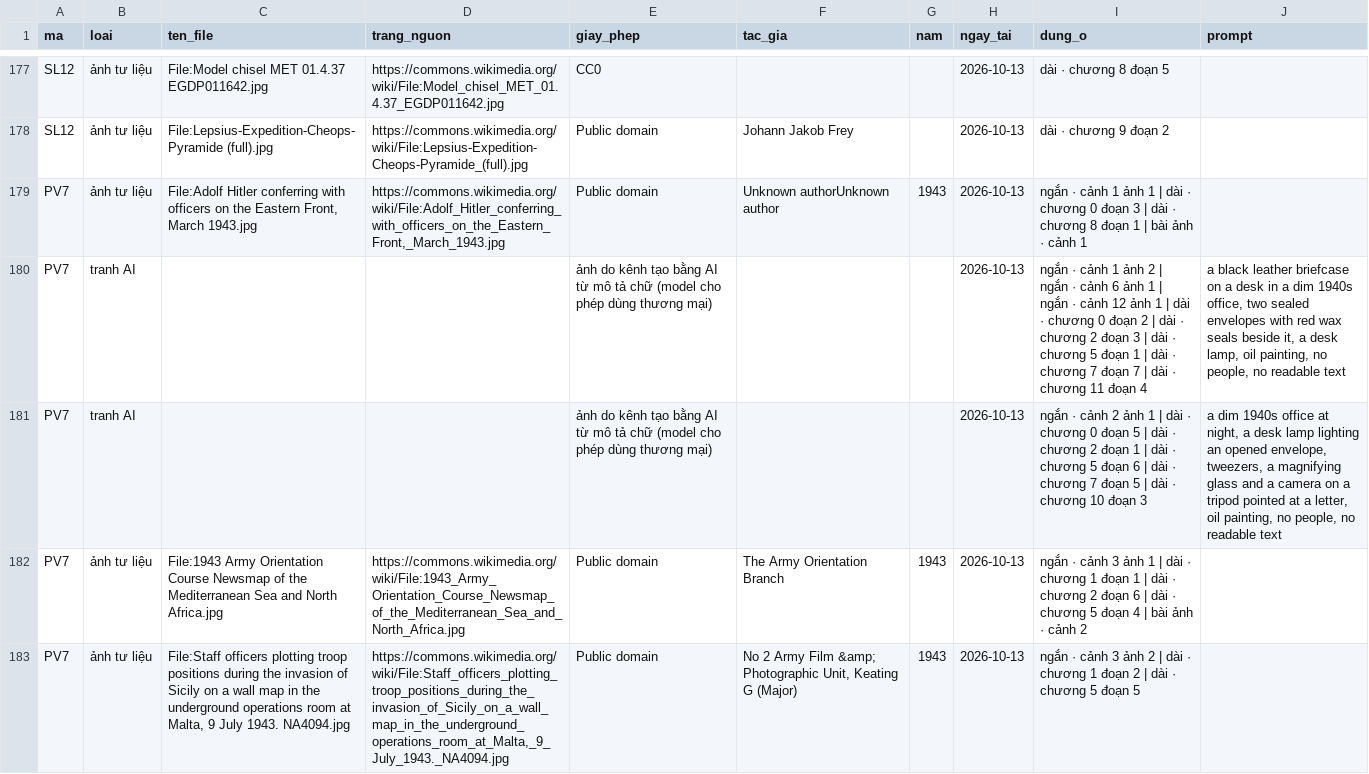
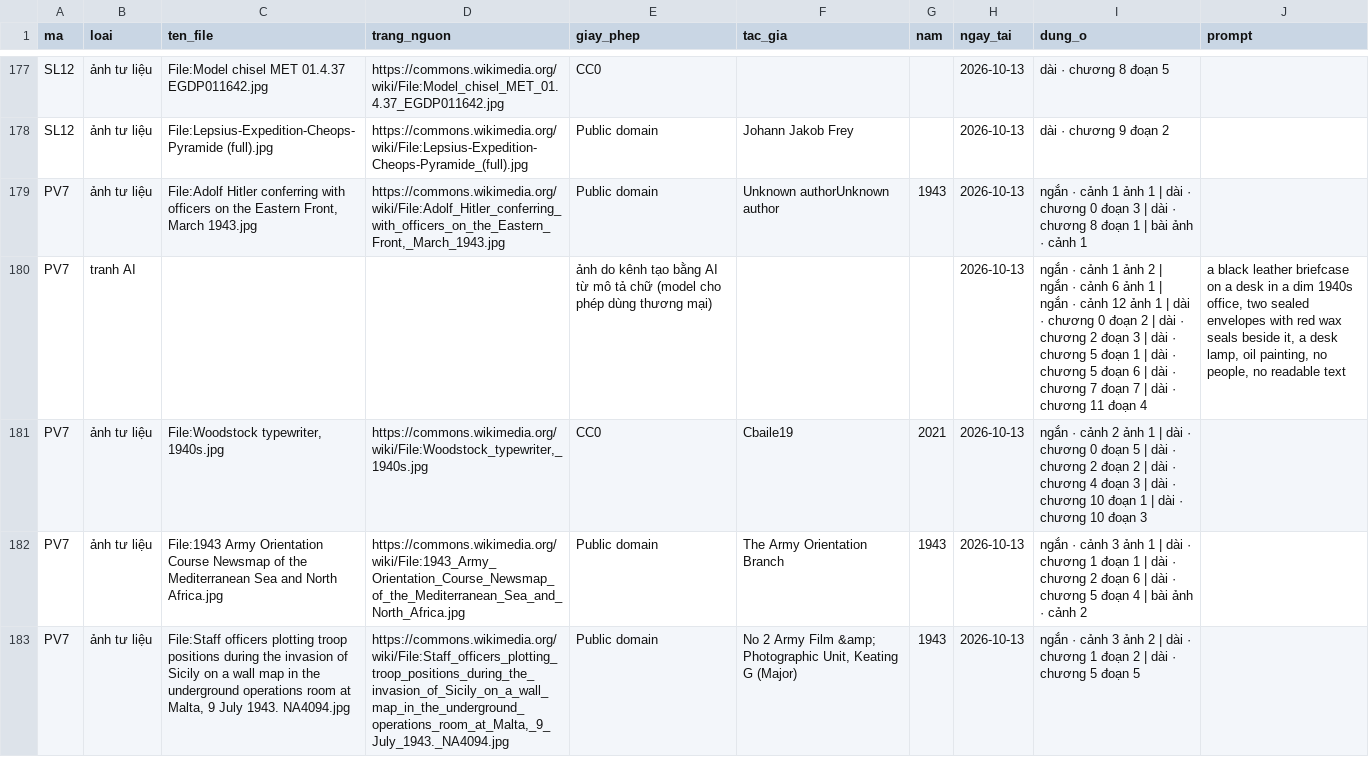
Before and after one commit to thanhnt1910/fact-video, a CSV file: logs/so_anh.csv, drawn as a sheet; only a part is shown, gaps mark what is left out; the diff covers the shown part only.

```diff
--- a/logs/so_anh.csv
+++ b/logs/so_anh.csv
@@ -179,4 +179,4 @@ SL12,ảnh tư liệu,File:Lepsius-Expedition-Cheops-Pyramide (full).jpg,https:/
 PV7,ảnh tư liệu,"File:Adolf Hitler conferring with officers on the Eastern Front, March 1943.jpg","https://commons.wikimedia.org/wiki/File:Adolf_Hitler_conferring_with_officers_on_the_Eastern_Front,_March_1943.jpg",Public domain,Unknown authorUnknown author,1943,2026-10-13,ngắn · cảnh 1 ảnh 1 | dài · chương 0 đoạn 3 | dài · chương 8 đoạn 1 | bài ảnh · cảnh 1,
-PV7,tranh AI,,,ảnh do kênh tạo bằng AI từ mô tả chữ (model cho phép dùng thương mại),,,2026-10-13,ngắn · cảnh 1 ảnh 2 | ngắn · cảnh 6 ảnh 1 | ngắn · cảnh 12 ảnh 1 | dài · chương 0 đoạn 2 | dài · chương 2 đoạn 3 | dài · chương 5 đoạn 1 | dài · chương 7 đoạn 7 | dài · chương 11 đoạn 4,"a black leather briefcase on a desk in a dim 1940s office, two sealed envelopes with red wax seals beside it, a desk lamp, oil painting, no people, no readable text"
-PV7,tranh AI,,,ảnh do kênh tạo bằng AI từ mô tả chữ (model cho phép dùng thương mại),,,2026-10-13,ngắn · cảnh 2 ảnh 1 | dài · chương 0 đoạn 5 | dài · chương 2 đoạn 1 | dài · chương 5 đoạn 6 | dài · chương 7 đoạn 5 | dài · chương 10 đoạn 3,"a dim 1940s office at night, a desk lamp lighting an opened envelope, tweezers, a magnifying glass and a camera on a tripod pointed at a letter, oil painting, no people, no readable text"
+PV7,tranh AI,,,ảnh do kênh tạo bằng AI từ mô tả chữ (model cho phép dùng thương mại),,,2026-10-13,ngắn · cảnh 1 ảnh 2 | ngắn · cảnh 6 ảnh 1 | ngắn · cảnh 12 ảnh 1 | dài · chương 0 đoạn 2 | dài · chương 2 đoạn 3 | dài · chương 5 đoạn 1 | dài · chương 5 đoạn 6 | dài · chương 7 đoạn 7 | dài · chương 11 đoạn 4,"a black leather briefcase on a desk in a dim 1940s office, two sealed envelopes with red wax seals beside it, a desk lamp, oil painting, no people, no readable text"
+PV7,ảnh tư liệu,"File:Woodstock typewriter, 1940s.jpg","https://commons.wikimedia.org/wiki/File:Woodstock_typewriter,_1940s.jpg",CC0,Cbaile19,2021,2026-10-13,ngắn · cảnh 2 ảnh 1 | dài · chương 0 đoạn 5 | dài · chương 2 đoạn 2 | dài · chương 4 đoạn 3 | dài · chương 10 đoạn 1 | dài · chương 10 đoạn 3,
 PV7,ảnh tư liệu,File:1943 Army Orientation Course Newsmap of the Mediterranean Sea and North Africa.jpg,https://commons.wikimedia.org/wiki/File:1943_Army_Orientation_Course_Newsmap_of_the_Mediterranean_Sea_and_North_Africa.jpg,Public domain,The Army Orientation Branch,1943,2026-10-13,ngắn · cảnh 3 ảnh 1 | dài · chương 1 đoạn 1 | dài · chương 2 đoạn 6 | dài · chương 5 đoạn 4 | bài ảnh · cảnh 2,
```
Also changed, not shown: 1 added row, 3 removed rows and 4 edited cells elsewhere in this file, 15 other files.
